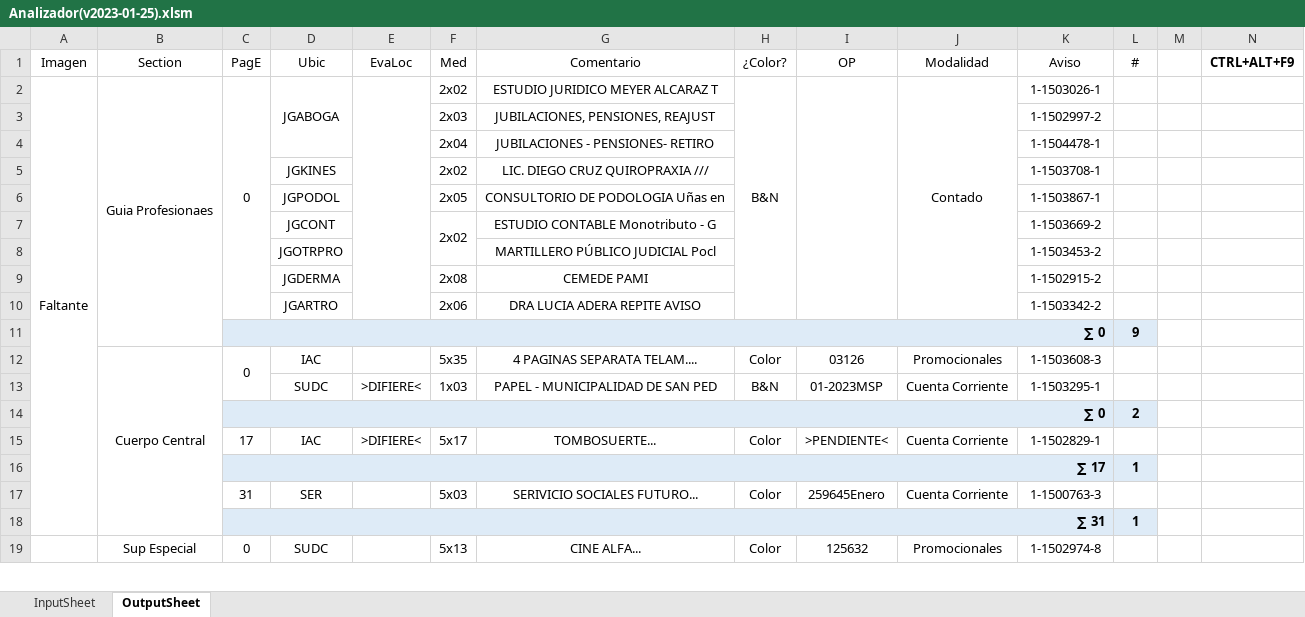
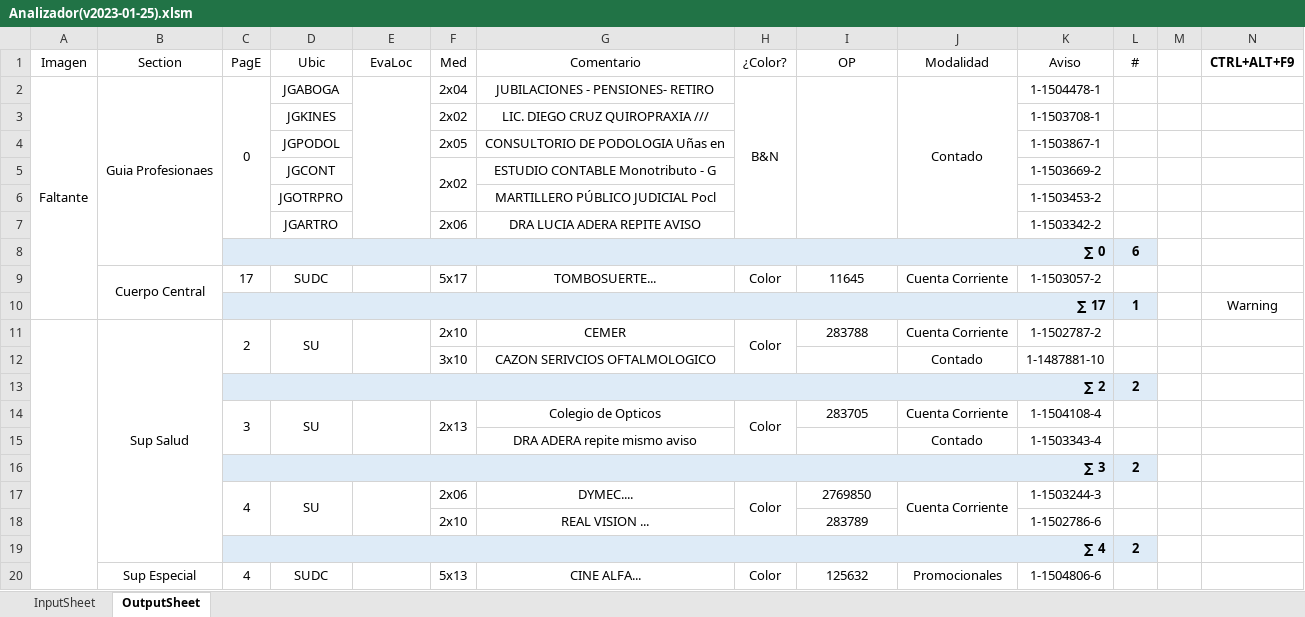
Before and after one commit to zherar7ordoya/AP5, an Excel workbook: Xtras/MSExcel/Analizador(v2023-01-25).xlsm, sheet OutputSheet, drawn as a sheet; only a part is shown; values as stored, in another font and other column widths than the file's, no borders; conditional formats not drawn; removed rows and columns are numbered as before the commit, all else as after; the diff covers the shown part only; the diff names each change by its address in the sheet, - before the commit and + after, or states it on an @@ line.

```diff
--- a/Xtras/MSExcel/Analizador(v2023-01-25).xlsm (sheet OutputSheet)
+++ b/Xtras/MSExcel/Analizador(v2023-01-25).xlsm (sheet OutputSheet)
-D2:D4 merged
-F2 (Med): 2x02
+F2 (Med): 2x04
-G2 (Comentario): ESTUDIO JURIDICO MEYER ALCARAZ T
+G2 (Comentario): JUBILACIONES - PENSIONES- RETIRO
-K2 (Aviso): 1-1503026-1
+K2 (Aviso): 1-1504478-1
-row 3:  |  |  |  |  | 2x03 | JUBILACIONES, PENSIONES, REAJUST |  |  |  | 1-1502997-2 | 1
-row 4:  |  |  |  |  | 2x04 | JUBILACIONES - PENSIONES- RETIRO |  |  |  | 1-1504478-1 | 1
-row 9:  |  |  | JGDERMA |  | 2x08 | CEMEDE PAMI |  |  |  | 1-1502915-2 | 1
-L8 (#): 9
+L8 (#): 6
-row 12:  | Cuerpo Central | 0 | IAC |  | 5x35 | 4 PAGINAS SEPARATA TELAM.... | Color | 03126 | Promocionales | 1-1503608-3 | 1
-row 13:  |  |  | SUDC | >DIFIERE< | 1x03 | PAPEL - MUNICIPALIDAD DE SAN PED | B&N | 01-2023MSP | Cuenta Corriente | 1-1503295-1 | 1
-row 14:  |  | ∑ 0 |  |  |  |  |  |  |  |  | 2
-B9 (Section): (empty)
+B9 (Section): Cuerpo Central
+B9:B10 merged
-D9 (Ubic): IAC
+D9 (Ubic): SUDC
-E9 (EvaLoc): >DIFIERE<
+E9 (EvaLoc): (empty)
-I9 (OP): >PENDIENTE<
+I9 (OP): 11645
-K9 (Aviso): 1-1502829-1
+K9 (Aviso): 1-1503057-2
-N10 (CTRL+ALT+F9): (empty)
+N10 (CTRL+ALT+F9): Warning
-row 17:  |  | 31 | SER |  | 5x03 | SERIVICIO SOCIALES FUTURO... | Color | 259645Enero | Cuenta Corriente | 1-1500763-3 | 1
-row 18:  |  | ∑ 31 |  |  |  |  |  |  |  |  | 1
+row 11:  | Sup Salud | 2 | SU |  | 2x10 | CEMER | Color | 283788 | Cuenta Corriente | 1-1502787-2 | 1
+row 12:  |  |  |  |  | 3x10 | CAZON SERIVCIOS OFTALMOLOGICO |  |  | Contado | 1-1487881-10 | 1
+row 13:  |  | ∑ 2 |  |  |  |  |  |  |  |  | 2
+row 14:  |  | 3 | SU |  | 2x13 | Colegio de Opticos | Color | 283705 | Cuenta Corriente | 1-1504108-4 | 1
+row 15:  |  |  |  |  |  | DRA ADERA repite mismo aviso |  |  | Contado | 1-1503343-4 | 1
+row 16:  |  | ∑ 3 |  |  |  |  |  |  |  |  | 2
+row 17:  |  | 4 | SU |  | 2x06 | DYMEC.... | Color | 2769850 | Cuenta Corriente | 1-1503244-3 | 1
+row 18:  |  |  |  |  | 2x10 | REAL VISION ... |  | 283789 |  | 1-1502786-6 | 1
+row 19:  |  | ∑ 4 |  |  |  |  |  |  |  |  | 2
-A19:A73 merged
-C20 (PagE): 0
+C20 (PagE): 4
-K20 (Aviso): 1-1502974-8
+K20 (Aviso): 1-1504806-6
```
Also changed, not shown: 24 added rows, 24 removed rows, 1 moved row, 42 edited cells and merged cells elsewhere in this sheet, formulas that keep their value, hidden cells, 1 other file.
